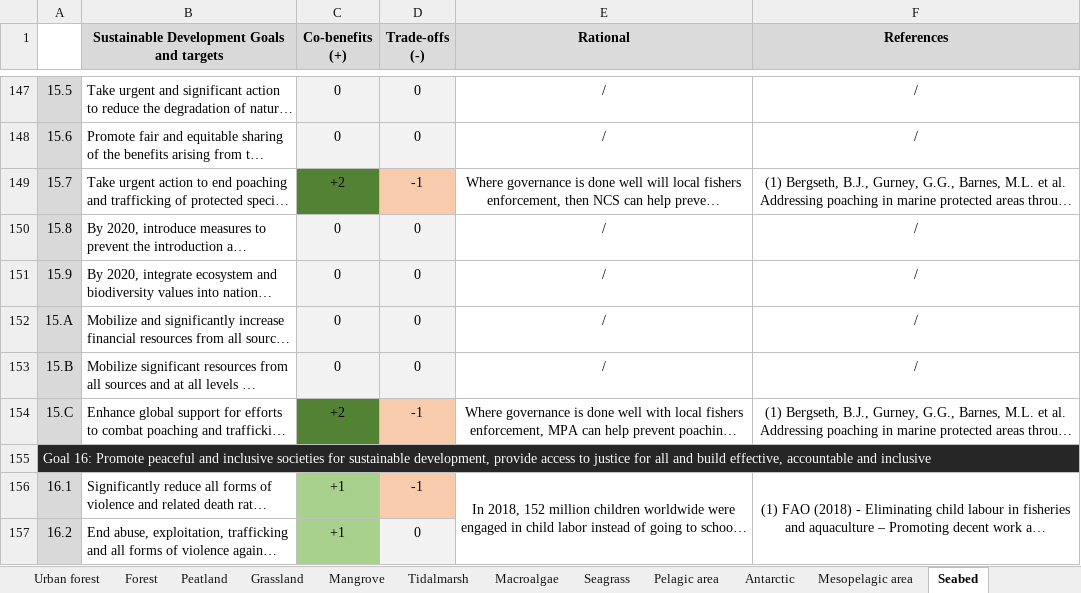
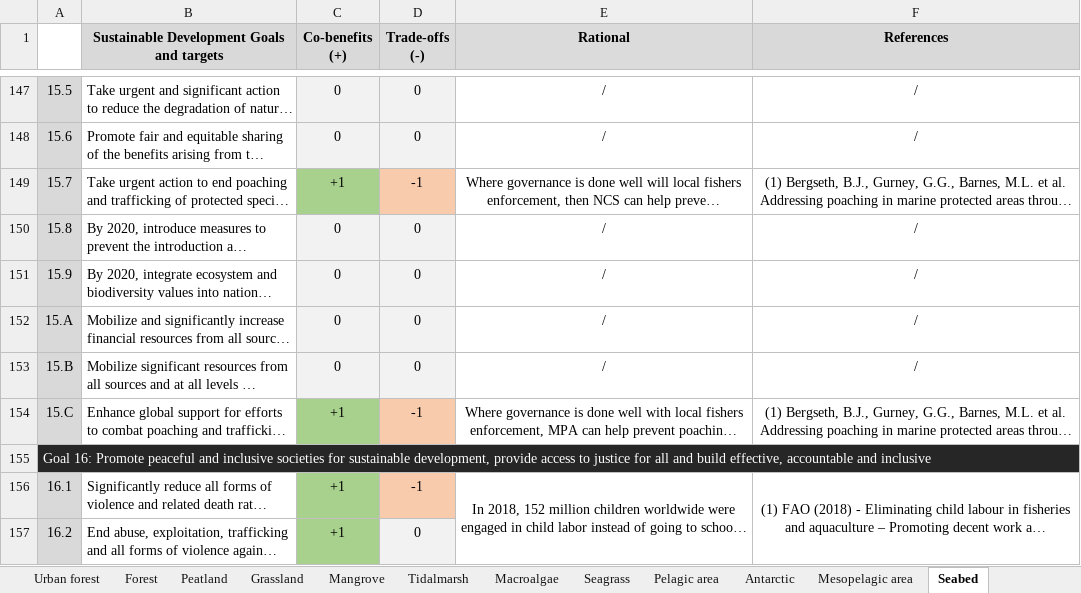
Before and after one commit to GaelMariani/NCSSDGproj, an Excel workbook: rawdata/supplementary_material_V5.xlsx, sheet Seabed, drawn as a sheet; only a part is shown, gaps mark what is left out; long unchanged cells end in …; values as stored, in another font and other column widths than the file's, no borders; the diff covers the shown part only; the diff names each change by its address in the sheet, - before the commit and + after, or states it on an @@ line.

```diff
--- a/rawdata/supplementary_material_V5.xlsx (sheet Seabed)
+++ b/rawdata/supplementary_material_V5.xlsx (sheet Seabed)
-C149 (Co-benefits (+)): +2
+C149 (Co-benefits (+)): +1
-C149 fill: #548235
+C149 fill: #A9D18E
-C154 (Co-benefits (+)): +2
+C154 (Co-benefits (+)): +1
-C154 fill: #548235
+C154 fill: #A9D18E
```
Also changed, not shown: 8 edited cells, cell formats and merged cells elsewhere in this sheet, sheet Grassland, sheet Peatland, sheet Forest, sheet Mangrove, sheet Macroalgae, sheet Seagrass, 5 more sheets, 1 other file.
